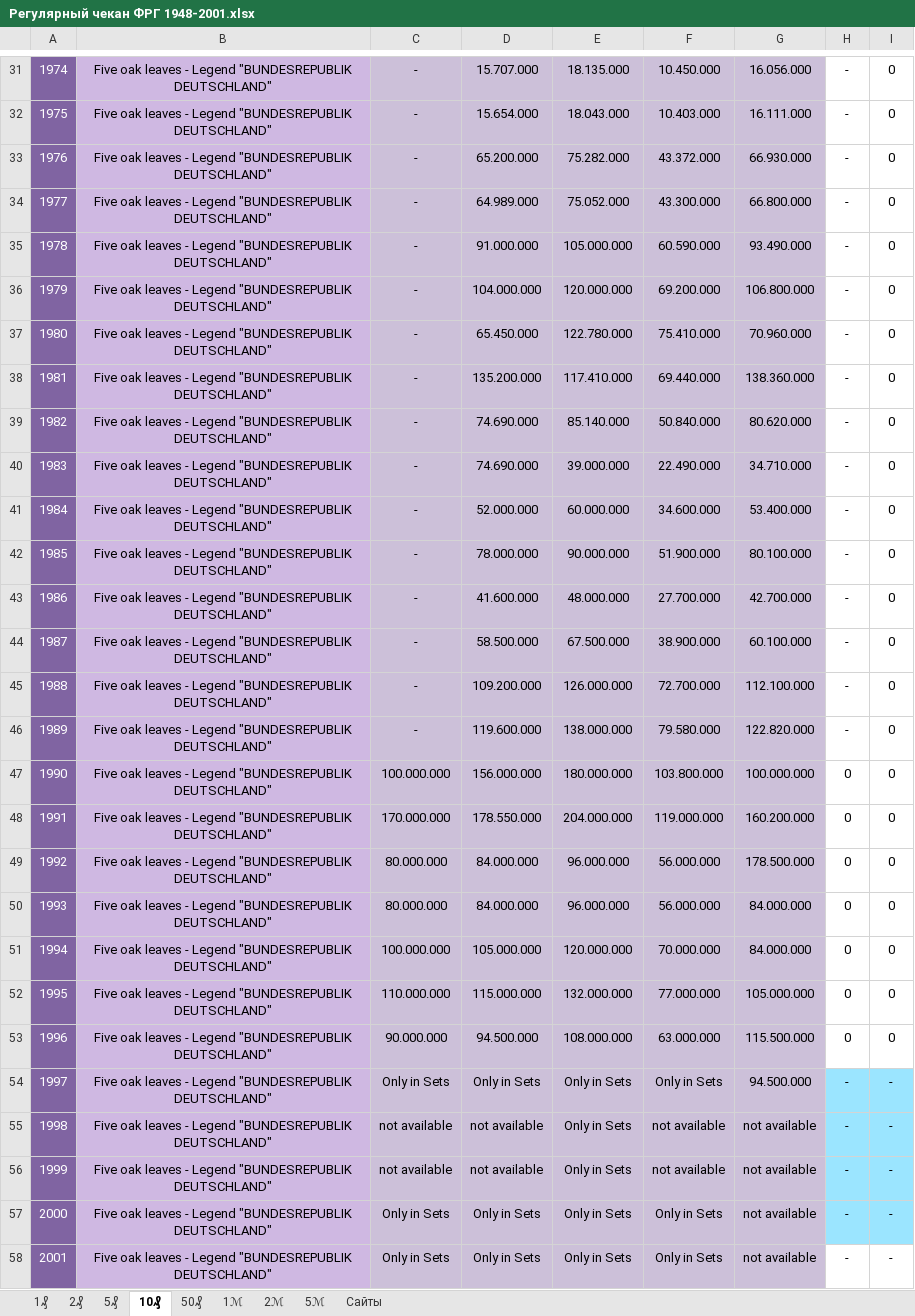
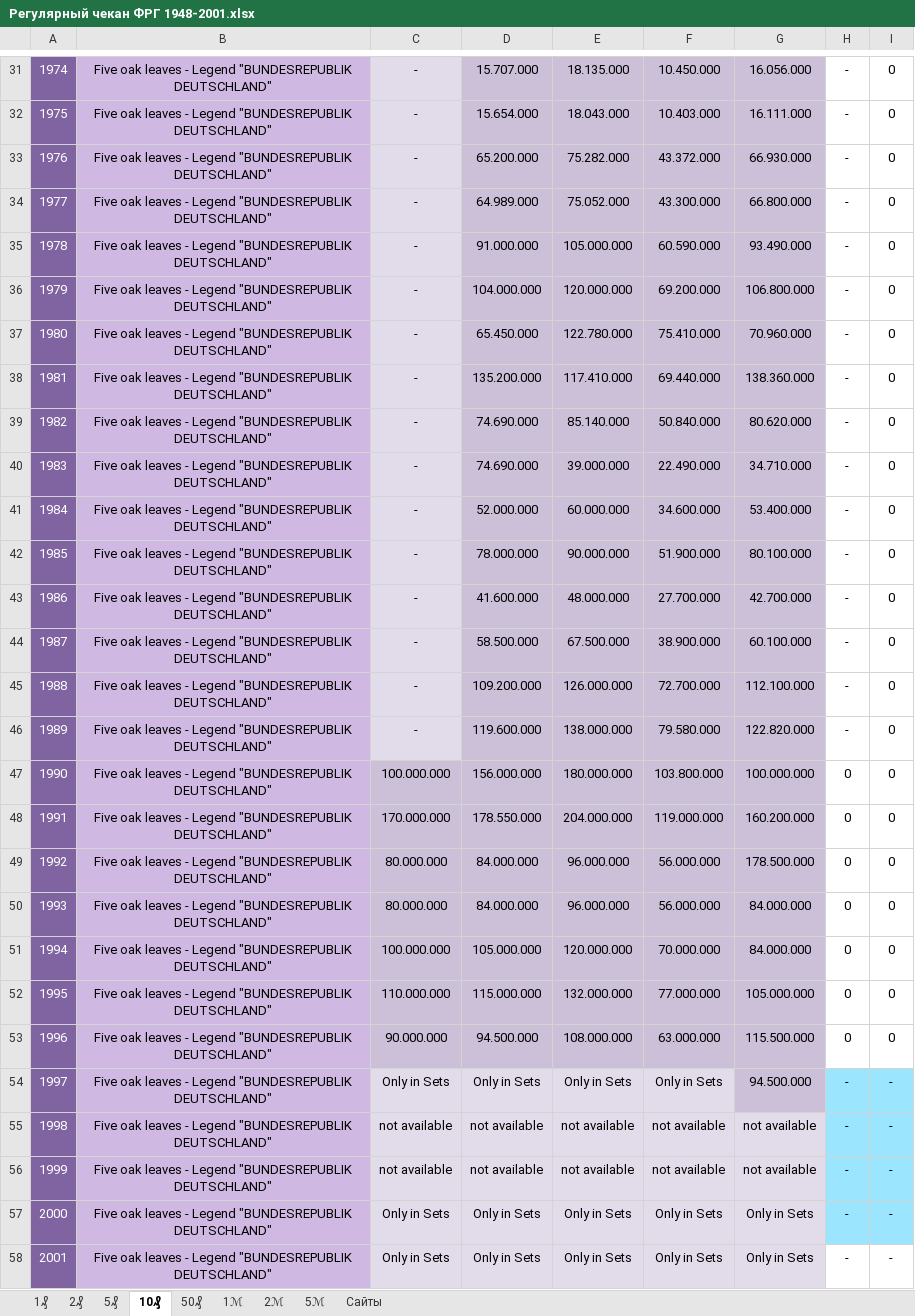
Before and after one commit to DartAlexator/CoinCollection, an Excel workbook: Collections/Германия/Регулярный чекан ФРГ 1948-2001.xlsx, sheet 10₰, drawn as a sheet; only a part is shown, gaps mark what is left out; values as stored, in another font and other column widths than the file's, no borders; conditional formats not drawn; the diff covers the shown part only; the diff names each change by its address in the sheet, - before the commit and + after, or states it on an @@ line.

```diff
--- a/Collections/Германия/Регулярный чекан ФРГ 1948-2001.xlsx (sheet 10₰)
+++ b/Collections/Германия/Регулярный чекан ФРГ 1948-2001.xlsx (sheet 10₰)
-C31:C46 fill: #CCC0D9
+C31:C46 fill: #E2DBE9
-C54:F54 fill: #CCC0D9
+C54:F54 fill: #E2DBE9
-C55:G58 fill: #CCC0D9
+C55:G58 fill: #E2DBE9
-E55:E56: Only in Sets
+E55:E56: not available
-G57:G58: not available
+G57:G58: Only in Sets
```
Also changed, not shown: cell formats elsewhere in this sheet, sheet 2ℳ, sheet 50₰, sheet 2₰, sheet 5₰, sheet 1₰, sheet 1ℳ, 1 more sheet, Collections/Германия/Регулярный чекан ГДР 1950-1990.xlsx.
